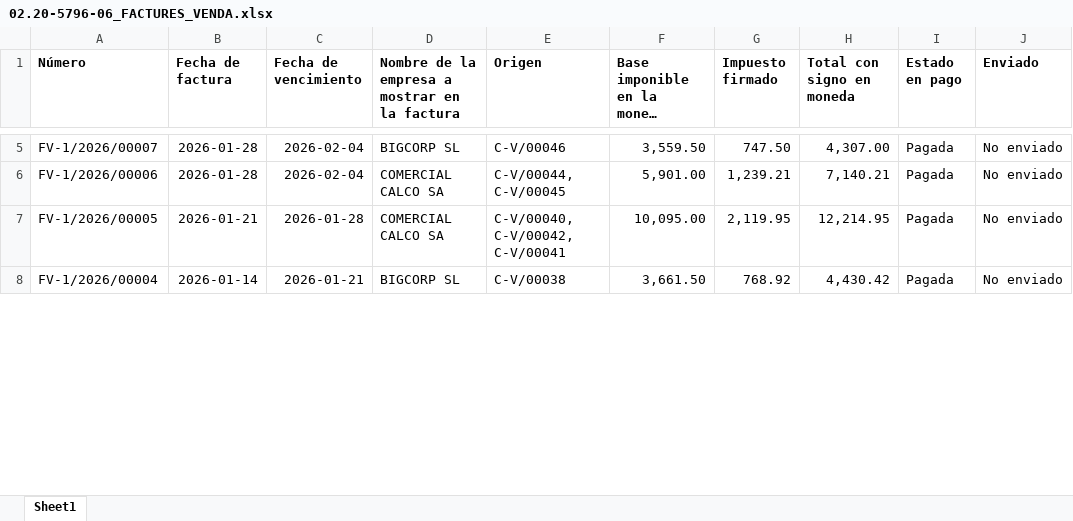
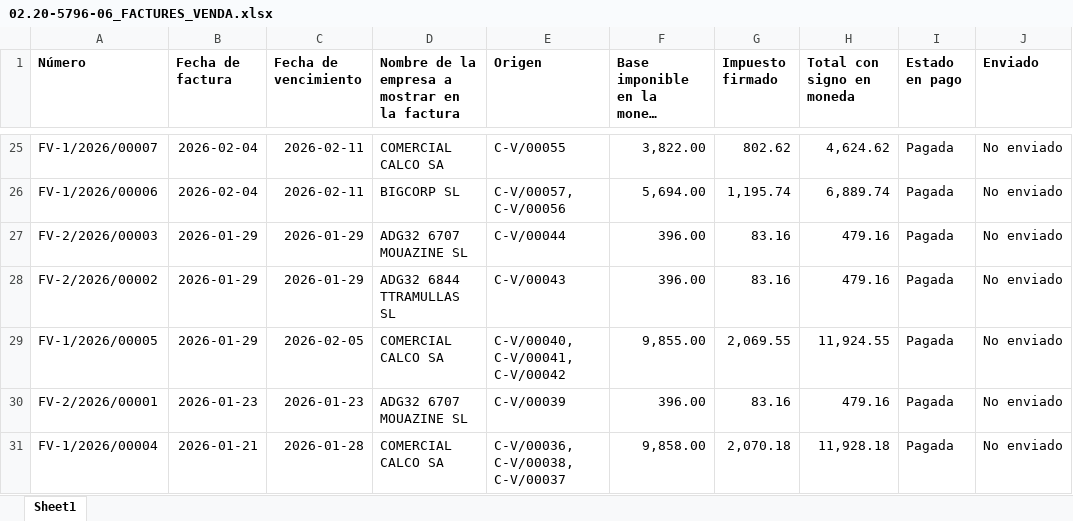
Before and after one commit to bielalzina/CORRECTOR_DEPARTAMENT_COMERCIAL_CLAUDECODE, an Excel workbook: data/tasques/02.20/ADG32/entregues/5796/02.20-5796-06_FACTURES_VENDA.xlsx, sheet Sheet1, drawn as a sheet; only a part is shown, gaps mark what is left out; long unchanged cells end in …; values as stored, in another font and other column widths than the file's, no borders; addresses are those after the commit; the diff covers the shown part only; the diff names each change by its address in the sheet, - before the commit and + after, or states it on an @@ line.

```diff
--- a/data/tasques/02.20/ADG32/entregues/5796/02.20-5796-06_FACTURES_VENDA.xlsx (sheet Sheet1)
+++ b/data/tasques/02.20/ADG32/entregues/5796/02.20-5796-06_FACTURES_VENDA.xlsx (sheet Sheet1)
-B25:B26 (Fecha de factura): 2026-01-28
+B25:B26 (Fecha de factura): 2026-02-04
-C25:C26 (Fecha de vencimiento): 2026-02-04
+C25:C26 (Fecha de vencimiento): 2026-02-11
-D25: BIGCORP SL
+D25: COMERCIAL CALCO SA
-E25 (Origen): C-V/00046
+E25 (Origen): C-V/00055
-F25: 3,559.50
+F25: 3,822.00
-G25 (Impuesto firmado): 747.50
+G25 (Impuesto firmado): 802.62
-H25 (Total con signo en moneda): 4,307.00
+H25 (Total con signo en moneda): 4,624.62
-D26: COMERCIAL CALCO SA
+D26: BIGCORP SL
-E26 (Origen): C-V/00044, C-V/00045
+E26 (Origen): C-V/00057, C-V/00056
-F26: 5,901.00
+F26: 5,694.00
-G26 (Impuesto firmado): 1,239.21
+G26 (Impuesto firmado): 1,195.74
-H26 (Total con signo en moneda): 7,140.21
+H26 (Total con signo en moneda): 6,889.74
+row 27: FV-2/2026/00003 | 2026-01-29 | 2026-01-29 | ADG32 6707 MOUAZINE SL | C-V/00044 | 396.00 | 83.16 | 479.16 | Pagada | No enviado
+row 28: FV-2/2026/00002 | 2026-01-29 | 2026-01-29 | ADG32 6844 TTRAMULLAS SL | C-V/00043 | 396.00 | 83.16 | 479.16 | Pagada | No enviado
-B29 (Fecha de factura): 2026-01-21
+B29 (Fecha de factura): 2026-01-29
-C29 (Fecha de vencimiento): 2026-01-28
+C29 (Fecha de vencimiento): 2026-02-05
-E29 (Origen): C-V/00040, C-V/00042, C-V/00041
+E29 (Origen): C-V/00040, C-V/00041, C-V/00042
-F29: 10,095.00
+F29: 9,855.00
-G29 (Impuesto firmado): 2,119.95
+G29 (Impuesto firmado): 2,069.55
-H29 (Total con signo en moneda): 12,214.95
+H29 (Total con signo en moneda): 11,924.55
+row 30: FV-2/2026/00001 | 2026-01-23 | 2026-01-23 | ADG32 6707 MOUAZINE SL | C-V/00039 | 396.00 | 83.16 | 479.16 | Pagada | No enviado
-B31 (Fecha de factura): 2026-01-14
+B31 (Fecha de factura): 2026-01-21
-C31 (Fecha de vencimiento): 2026-01-21
+C31 (Fecha de vencimiento): 2026-01-28
-D31: BIGCORP SL
+D31: COMERCIAL CALCO SA
-E31 (Origen): C-V/00038
+E31 (Origen): C-V/00036, C-V/00038, C-V/00037
-F31: 3,661.50
+F31: 9,858.00
-G31 (Impuesto firmado): 768.92
+G31 (Impuesto firmado): 2,070.18
-H31 (Total con signo en moneda): 4,430.42
+H31 (Total con signo en moneda): 11,928.18
```
Also changed, not shown: 22 added rows, 1 removed row and 153 edited cells elsewhere in this sheet, data/tasques/02.20/ADG32/entregues/5796/02.20-5796-01_COMANDES_COMPRES.xlsx, data/tasques/02.20/ADG32/entregues/5796/02.20-5796-02_RECEPCIONS.xlsx, 8 other files.
